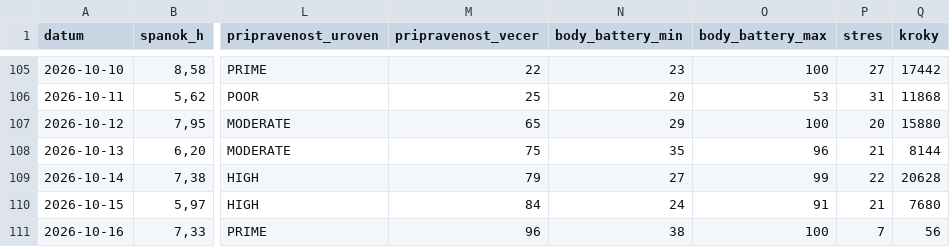
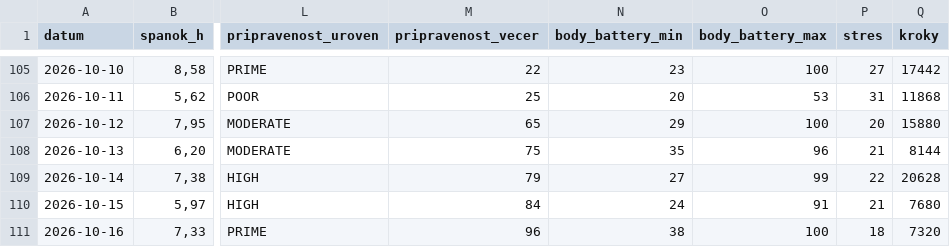
Before and after one commit to panacekm08/relaxrun, a CSV file: wellness.csv, drawn as a sheet; only a part is shown, gaps mark what is left out; the diff names each change by its address in the sheet, - before the commit and + after, or states it on an @@ line.

```diff
--- a/wellness.csv
+++ b/wellness.csv
-P111 (stres): 7
+P111 (stres): 18
-Q111 (kroky): 56
+Q111 (kroky): 7320
```
Also changed, not shown: 4 other files.
